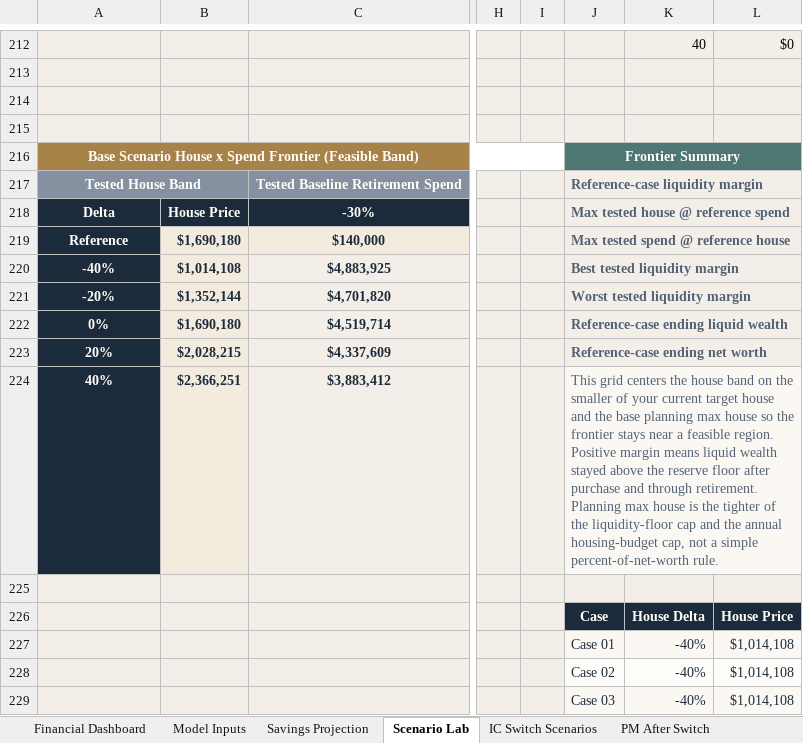
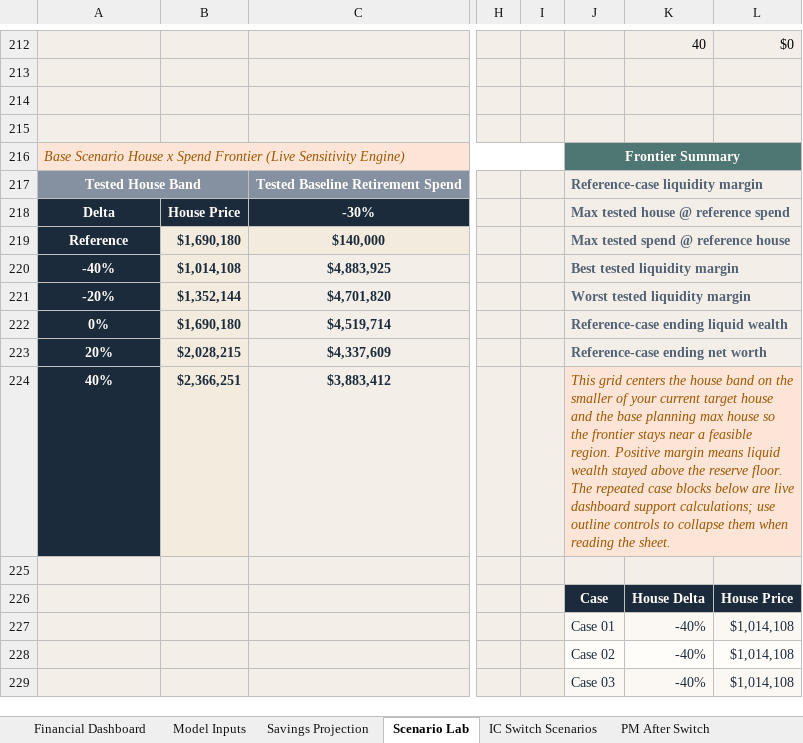
Before and after one commit to benjamin-shih/net-worth-planning, an Excel workbook: Net Worth.xlsx, sheet Scenario Lab, drawn as a sheet; only a part is shown, gaps mark what is left out; values as stored, in another font and other column widths than the file's, no borders; conditional formats not drawn; the diff names each change by its address in the sheet, - before the commit and + after, or states it on an @@ line.

Commit message:
Clean up workbook UX and scenario bloat

```diff
--- a/Net Worth.xlsx (sheet Scenario Lab)
+++ b/Net Worth.xlsx (sheet Scenario Lab)
-A216: …Spend Frontier (Feasible Band)
+A216: …Spend Frontier (Live Sensitivity Engine)
@@ A216 fill: #A7834A → #FCE4D6, bold: on → off, italic: off → on, text colour: #FFFDF9 → #9C5700, alignment: center → left @@
-J224: …the reserve floor after purchase and through retirement. Planning max house is the tighter of the liquidity-floor cap and the annual housing-budget cap, not a simple percent-of-net-worth rule.
+J224: …the reserve floor. The repeated case blocks below are live dashboard support calculations; use outline controls to collapse them when reading the sheet.
@@ J224 italic: off → on, fill: #FBF8F3 → #FCE4D6, text colour: #536274 → #9C5700 @@
```
Also changed, not shown: sheet PM After Switch, sheet Model Inputs, sheet Savings Projection, sheet Tax Assumptions, formulas that keep their value, charts or pictures, 5 other files.
